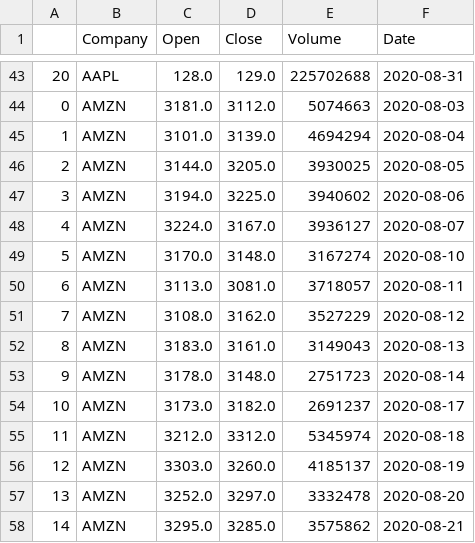
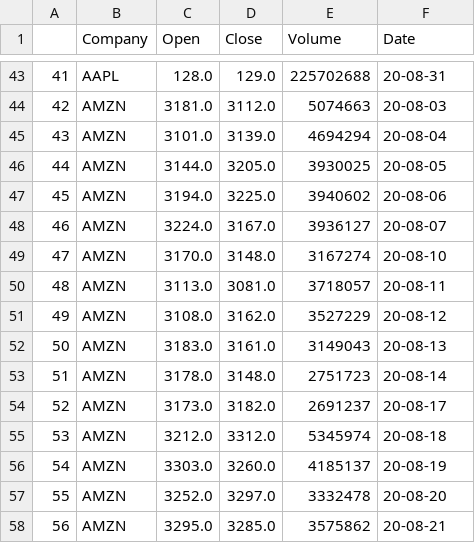
Before and after one commit to jhc0825/Stock-Prediction-Using-Social-Media-Data, a CSV file: stock_quotes.csv, drawn as a sheet; only a part is shown, gaps mark what is left out; the diff covers the shown part only.

```diff
--- a/stock_quotes.csv
+++ b/stock_quotes.csv
@@ -43,16 +43,16 @@
-20,AAPL,128.0,129.0,225702688,2020-08-31
-0,AMZN,3181.0,3112.0,5074663,2020-08-03
-1,AMZN,3101.0,3139.0,4694294,2020-08-04
-2,AMZN,3144.0,3205.0,3930025,2020-08-05
-3,AMZN,3194.0,3225.0,3940602,2020-08-06
-4,AMZN,3224.0,3167.0,3936127,2020-08-07
-5,AMZN,3170.0,3148.0,3167274,2020-08-10
-6,AMZN,3113.0,3081.0,3718057,2020-08-11
-7,AMZN,3108.0,3162.0,3527229,2020-08-12
-8,AMZN,3183.0,3161.0,3149043,2020-08-13
-9,AMZN,3178.0,3148.0,2751723,2020-08-14
-10,AMZN,3173.0,3182.0,2691237,2020-08-17
-11,AMZN,3212.0,3312.0,5345974,2020-08-18
-12,AMZN,3303.0,3260.0,4185137,2020-08-19
-13,AMZN,3252.0,3297.0,3332478,2020-08-20
-14,AMZN,3295.0,3285.0,3575862,2020-08-21
+41,AAPL,128.0,129.0,225702688,20-08-31
+42,AMZN,3181.0,3112.0,5074663,20-08-03
+43,AMZN,3101.0,3139.0,4694294,20-08-04
+44,AMZN,3144.0,3205.0,3930025,20-08-05
+45,AMZN,3194.0,3225.0,3940602,20-08-06
+46,AMZN,3224.0,3167.0,3936127,20-08-07
+47,AMZN,3170.0,3148.0,3167274,20-08-10
+48,AMZN,3113.0,3081.0,3718057,20-08-11
+49,AMZN,3108.0,3162.0,3527229,20-08-12
+50,AMZN,3183.0,3161.0,3149043,20-08-13
+51,AMZN,3178.0,3148.0,2751723,20-08-14
+52,AMZN,3173.0,3182.0,2691237,20-08-17
+53,AMZN,3212.0,3312.0,5345974,20-08-18
+54,AMZN,3303.0,3260.0,4185137,20-08-19
+55,AMZN,3252.0,3297.0,3332478,20-08-20
+56,AMZN,3295.0,3285.0,3575862,20-08-21
```
Also changed, not shown: 160 edited cells elsewhere in this file, 1 other file.
